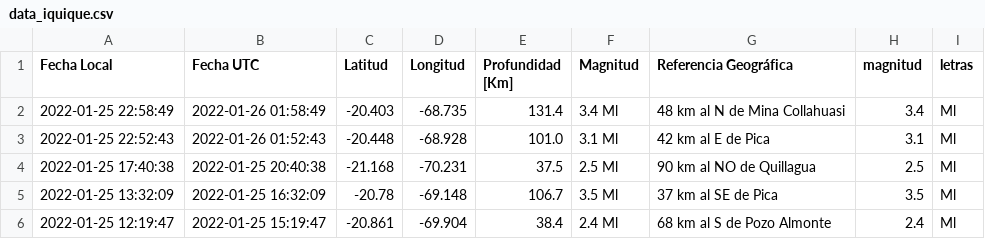
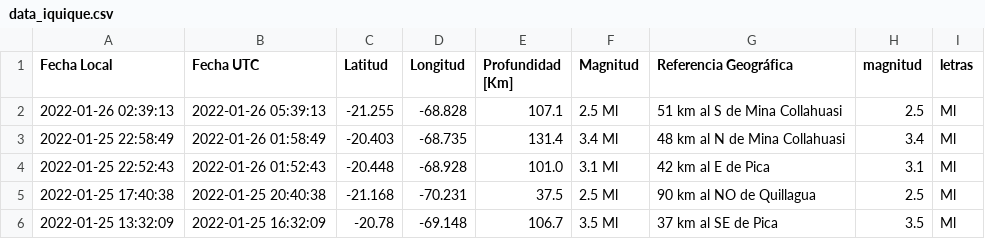
Before and after one commit to brunooviedo/sismosiquique, a CSV file: data_iquique.csv, drawn as a sheet; only a part is shown; the shorter side is filled out with more unchanged rows.

```diff
--- a/data_iquique.csv
+++ b/data_iquique.csv
@@ -1,2 +1,3 @@
 Fecha Local,Fecha UTC,Latitud,Longitud,Profundidad [Km],Magnitud,Referencia Geográfica,magnitud,letras
+2022-01-26 02:39:13,2022-01-26 05:39:13,-21.255,-68.828,107.1,2.5 Ml, 51 km al S de Mina Collahuasi,2.5,Ml
 2022-01-25 22:58:49,2022-01-26 01:58:49,-20.403,-68.735,131.4,3.4 Ml, 48 km al N de Mina Collahuasi,3.4,Ml
```
Also changed, not shown: data_iqq.csv, 2 other files.
